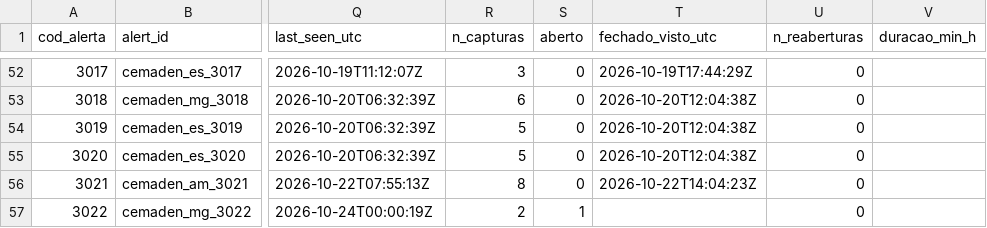
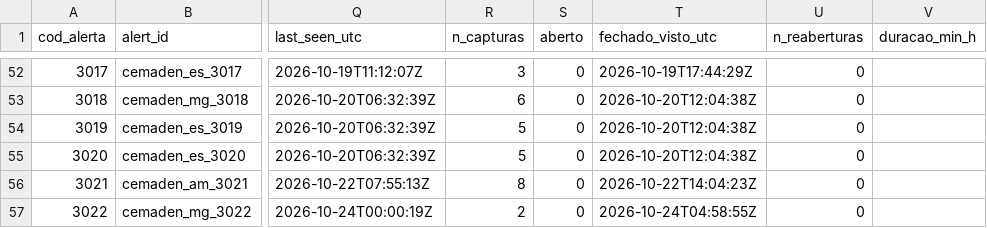
Before and after one commit to alvarocoutinho/crisis-dashboard, a CSV file: data/cemaden/alertas_observados.csv, drawn as a sheet; only a part is shown, gaps mark what is left out; the diff names each change by its address in the sheet, - before the commit and + after, or states it on an @@ line.

```diff
--- a/data/cemaden/alertas_observados.csv
+++ b/data/cemaden/alertas_observados.csv
-S57 (aberto): 1
+S57 (aberto): 0
-T57 (fechado_visto_utc): (empty)
+T57 (fechado_visto_utc): 2026-10-24T04:58:55Z
```
Also changed, not shown: data/cemaden/capturas.csv, 1 other file.
